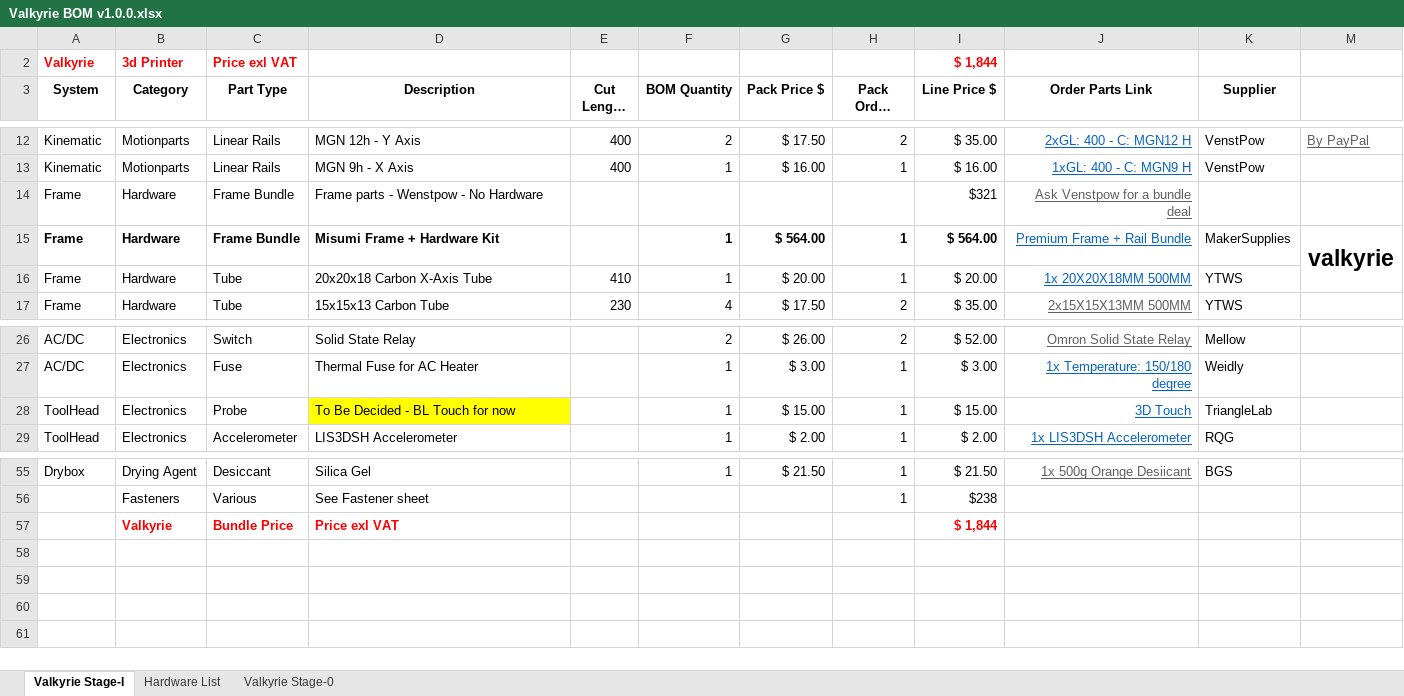
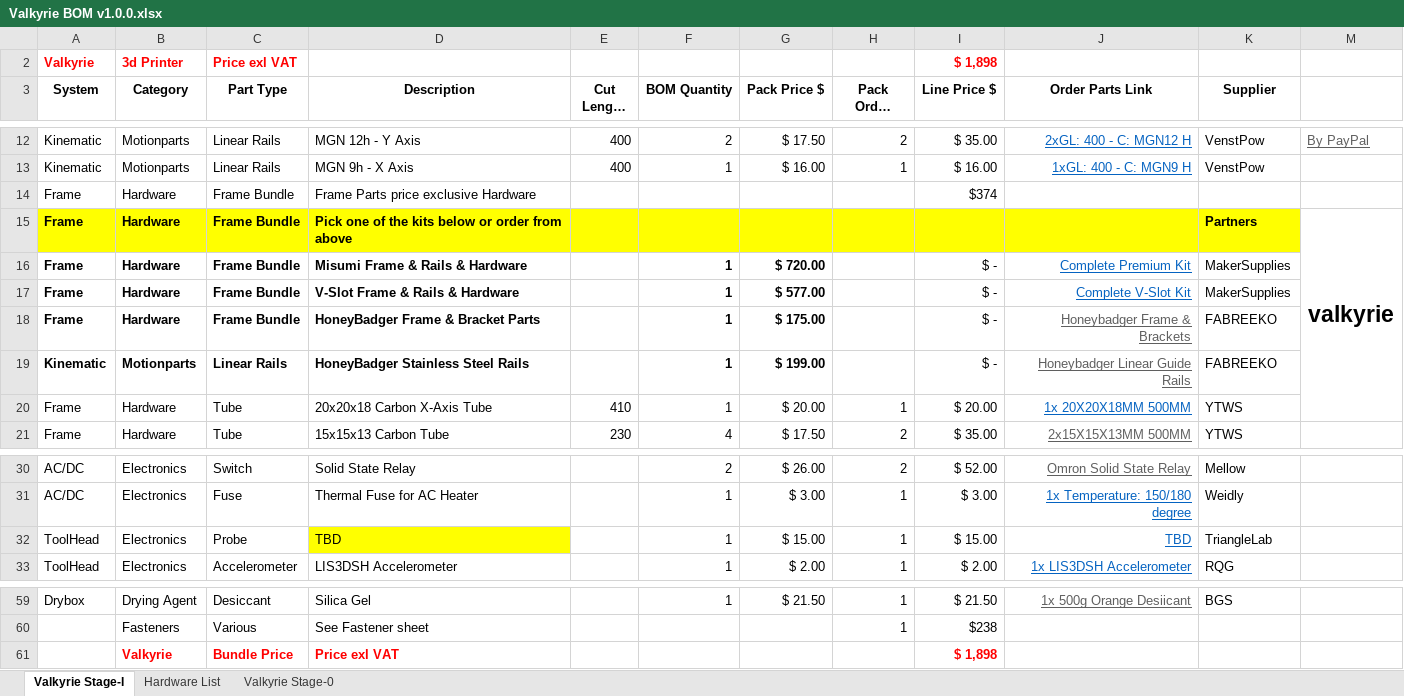
Before and after one commit to RoyBerntsenDesign/Project-Valkyrie, an Excel workbook: Document Library/Bill Of Materials/Valkyrie BOM v1.0.0.xlsx, sheet Valkyrie Stage-I, drawn as a sheet; only a part is shown, gaps mark what is left out; long unchanged cells end in …; values as stored, in another font and other column widths than the file's, no borders; charts and pictures and table styles not drawn; removed rows and columns are numbered as before the commit, all else as after; the diff names each change by its address in the sheet, - before the commit and + after, or states it on an @@ line.

```diff
--- a/Document Library/Bill Of Materials/Valkyrie BOM v1.0.0.xlsx (sheet Valkyrie Stage-I)
+++ b/Document Library/Bill Of Materials/Valkyrie BOM v1.0.0.xlsx (sheet Valkyrie Stage-I)
-I2 (Line Price $): $ 1,844
+I2 (Line Price $): $ 1,898
-D14 (Description): Frame parts - Wenstpow - No Hardware
+D14 (Description): Frame Parts price exclusive Hardware
-I14 (Line Price $): $321
+I14 (Line Price $): $374
-J14 (Order Parts Link): Ask Venstpow for a bundle deal
+J14 (Order Parts Link): (empty)
+row 15: Frame | Hardware | Frame Bundle | Pick one of the kits below or order from above |  |  |  |  |  |  | Partners | valkyrie
-D16 (Description): Misumi Frame + Hardware Kit
+D16 (Description): Misumi Frame & Rails & Hardware
-G16 (Pack Price $): $ 564.00
+G16 (Pack Price $): $ 720.00
-H16 (Pack Order Quantity): 1
+H16 (Pack Order Quantity): (empty)
-I16 (Line Price $): $ 564.00
+I16 (Line Price $): $ -
-I16 bold: on
+I16 bold: off
-J16 (Order Parts Link): Premium Frame + Rail Bundle
+J16 (Order Parts Link): Complete Premium Kit
-M16: valkyrie
+M16: (empty)
-M15:M16 merged
+row 17: Frame | Hardware | Frame Bundle | V-Slot Frame & Rails & Hardware |  | 1 | $ 577.00 |  | $ - | Complete V-Slot Kit | MakerSupplies
+row 18: Frame | Hardware | Frame Bundle | HoneyBadger Frame & Bracket Parts |  | 1 | $ 175.00 |  | $ - | Honeybadger Frame & Brackets | FABREEKO
+row 19: Kinematic | Motionparts | Linear Rails | HoneyBadger Stainless Steel Rails |  | 1 | $ 199.00 |  | $ - | Honeybadger Linear Guide Rails | FABREEKO
-D32 (Description): To Be Decided - BL Touch for now
+D32 (Description): TBD
-J32 (Order Parts Link): 3D Touch
+J32 (Order Parts Link): TBD
-I61 (Line Price $): $ 1,844
+I61 (Line Price $): $ 1,898
```
Also changed, not shown: sheet Valkyrie Stage-0, formulas that keep their value, charts or pictures, 3 other files.
